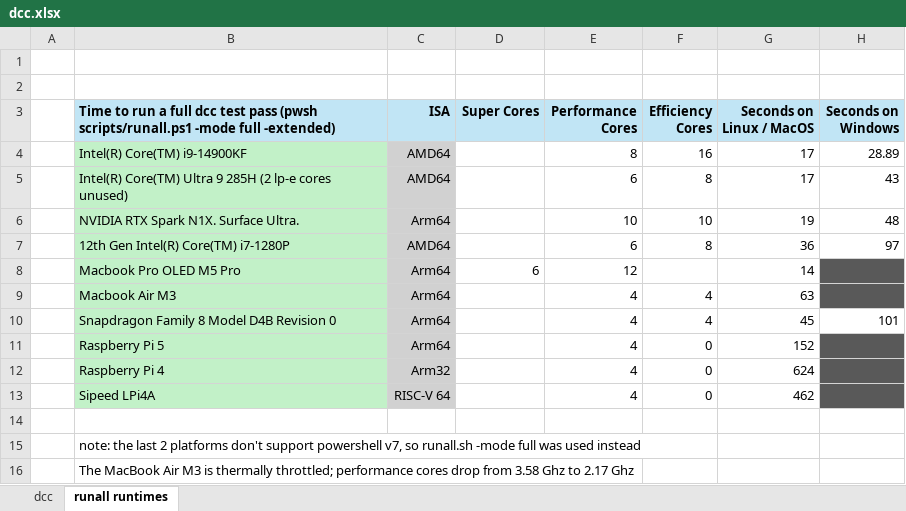
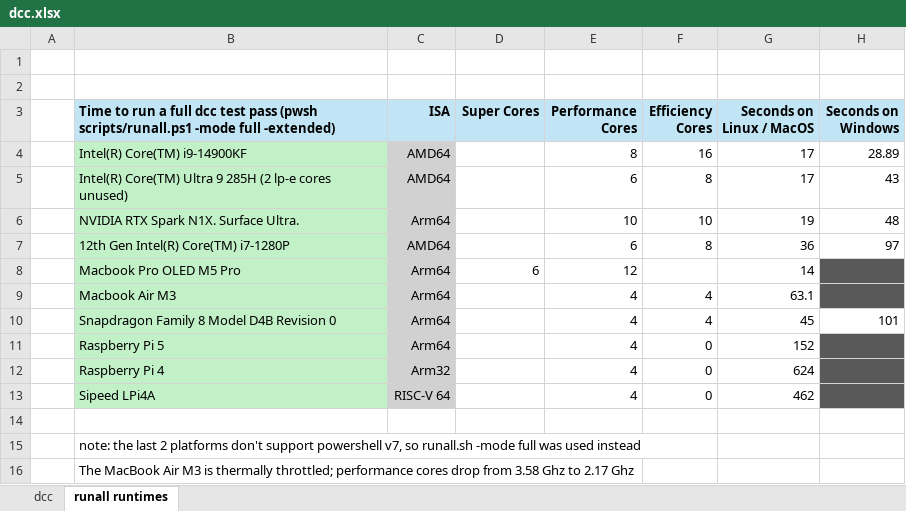
Before and after one commit to davidly/dcc, an Excel workbook: images/dcc.xlsx, sheet runall runtimes, drawn as a sheet; values as stored, in another font and other column widths than the file's, no borders; conditional formats not drawn; the diff names each change by its address in the sheet, - before the commit and + after, or states it on an @@ line.

Commit message:
Update MacBook Air M3 full-suite runtime and chart

```diff
--- a/images/dcc.xlsx (sheet runall runtimes)
+++ b/images/dcc.xlsx (sheet runall runtimes)
-G9 (Seconds on Linux / MacOS): 63
+G9 (Seconds on Linux / MacOS): 63.1
```
Also changed, not shown: 1 other file.
